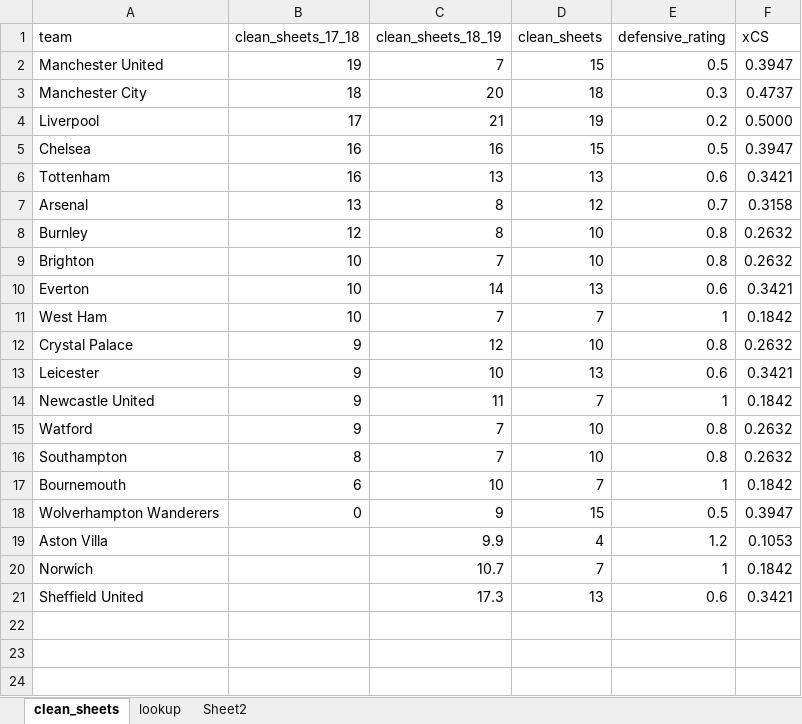
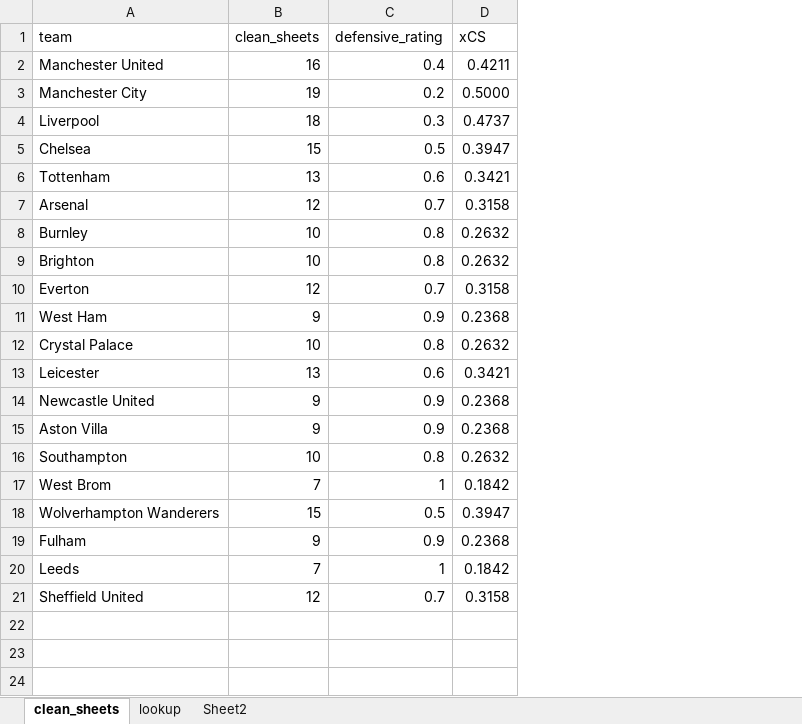
Before and after one commit to spinalwiz/fpl-optimiser, an Excel workbook: clean_sheets.xlsx, sheet clean_sheets, drawn as a sheet; only a part is shown; values as stored, in another font and other column widths than the file's, no borders; charts and pictures not drawn; removed rows and columns are numbered as before the commit, all else as after; the diff covers the shown part only; the diff names each change by its address in the sheet, - before the commit and + after, or states it on an @@ line.

```diff
--- a/clean_sheets.xlsx (sheet clean_sheets)
+++ b/clean_sheets.xlsx (sheet clean_sheets)
-column B (clean_sheets_17_18), rows 2-14: 19 | 18 | 17 | 16 | 16 | 13 | 12 | 10 | 10 | 10 | 9 | 9 | 9; rows 16-18: 8 | 6 | 0
-column C (clean_sheets_18_19), rows 2-14: 7 | 20 | 21 | 16 | 13 | 8 | 8 | 7 | 14 | 7 | 12 | 10 | 11; rows 16-18: 7 | 10 | 9; rows 20-21: 10.7 | 17.3
-B2 (clean_sheets): 15
+B2 (clean_sheets): 16
-C2 (defensive_rating): 0.5
+C2 (defensive_rating): 0.4
-D2 (xCS): 0.3947
+D2 (xCS): 0.4211
-B3 (clean_sheets): 18
+B3 (clean_sheets): 19
-C3 (defensive_rating): 0.3
+C3 (defensive_rating): 0.2
-D3 (xCS): 0.4737
+D3 (xCS): 0.5000
-B4 (clean_sheets): 19
+B4 (clean_sheets): 18
-C4 (defensive_rating): 0.2
+C4 (defensive_rating): 0.3
-D4 (xCS): 0.5000
+D4 (xCS): 0.4737
-B10 (clean_sheets): 13
+B10 (clean_sheets): 12
-C10 (defensive_rating): 0.6
+C10 (defensive_rating): 0.7
-D10 (xCS): 0.3421
+D10 (xCS): 0.3158
-B11 (clean_sheets): 7
+B11 (clean_sheets): 9
-C11 (defensive_rating): 1
+C11 (defensive_rating): 0.9
-D11 (xCS): 0.1842
+D11 (xCS): 0.2368
-B14 (clean_sheets): 7
+B14 (clean_sheets): 9
-C14 (defensive_rating): 1
+C14 (defensive_rating): 0.9
-D14 (xCS): 0.1842
+D14 (xCS): 0.2368
-row 15: Watford | 9 | 7 | 10 | 0.8 | 0.2632
+row 15: Aston Villa | 9 | 0.9 | 0.2368
-A17 (team): Bournemouth
+A17 (team): West Brom
-row 19: Aston Villa |  | 9.9 | 4 | 1.2 | 0.1053
+row 19: Fulham | 9 | 0.9 | 0.2368
-A20 (team): Norwich
+A20 (team): Leeds
-B21 (clean_sheets): 13
+B21 (clean_sheets): 12
-C21 (defensive_rating): 0.6
+C21 (defensive_rating): 0.7
-D21 (xCS): 0.3421
+D21 (xCS): 0.3158
-row 22: (empty)
-row 23: (empty)
-row 24: (empty)
```
Also changed, not shown: 3 removed rows elsewhere in this sheet, formulas that keep their value, charts or pictures, match_data_aggregated.xlsx, out.xlsx, 49 other files.
